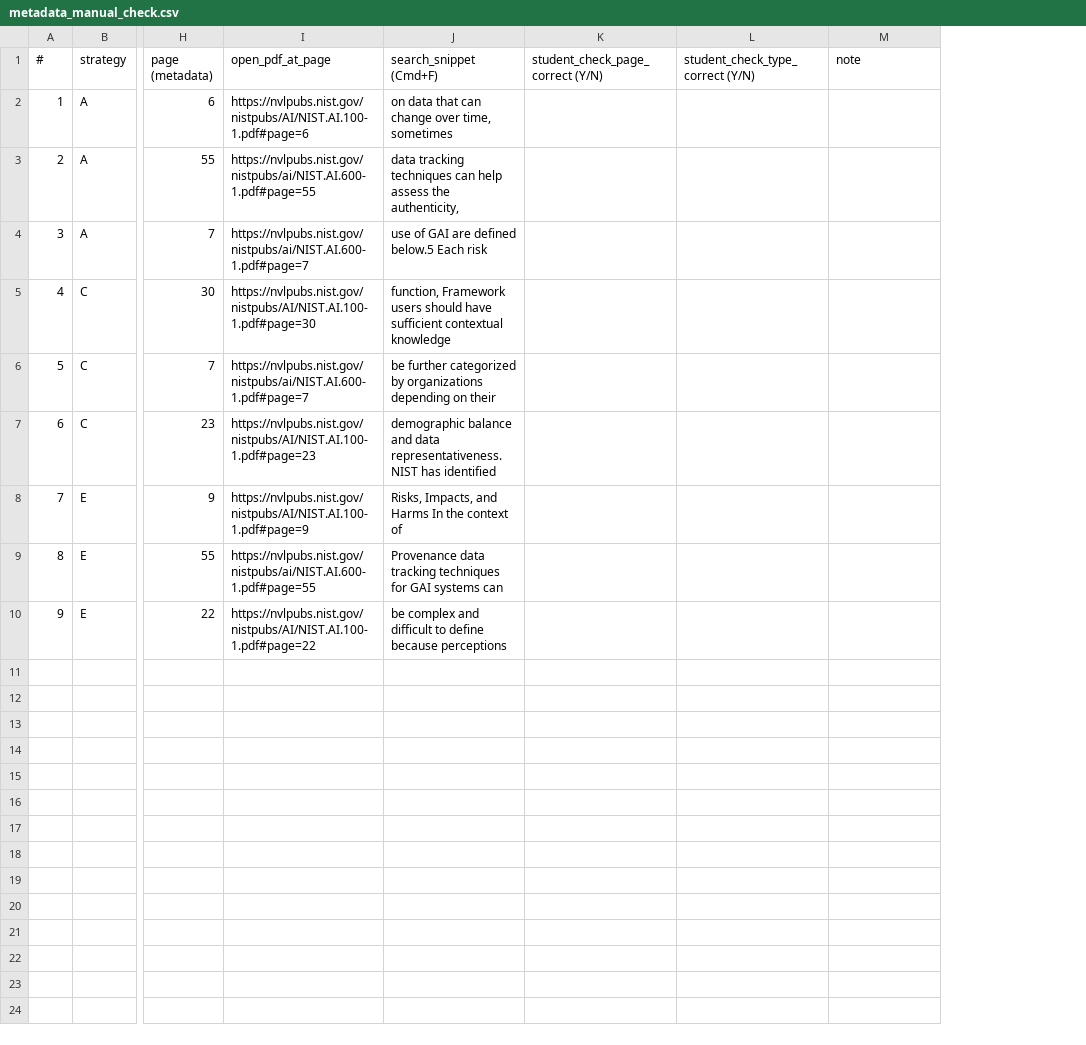
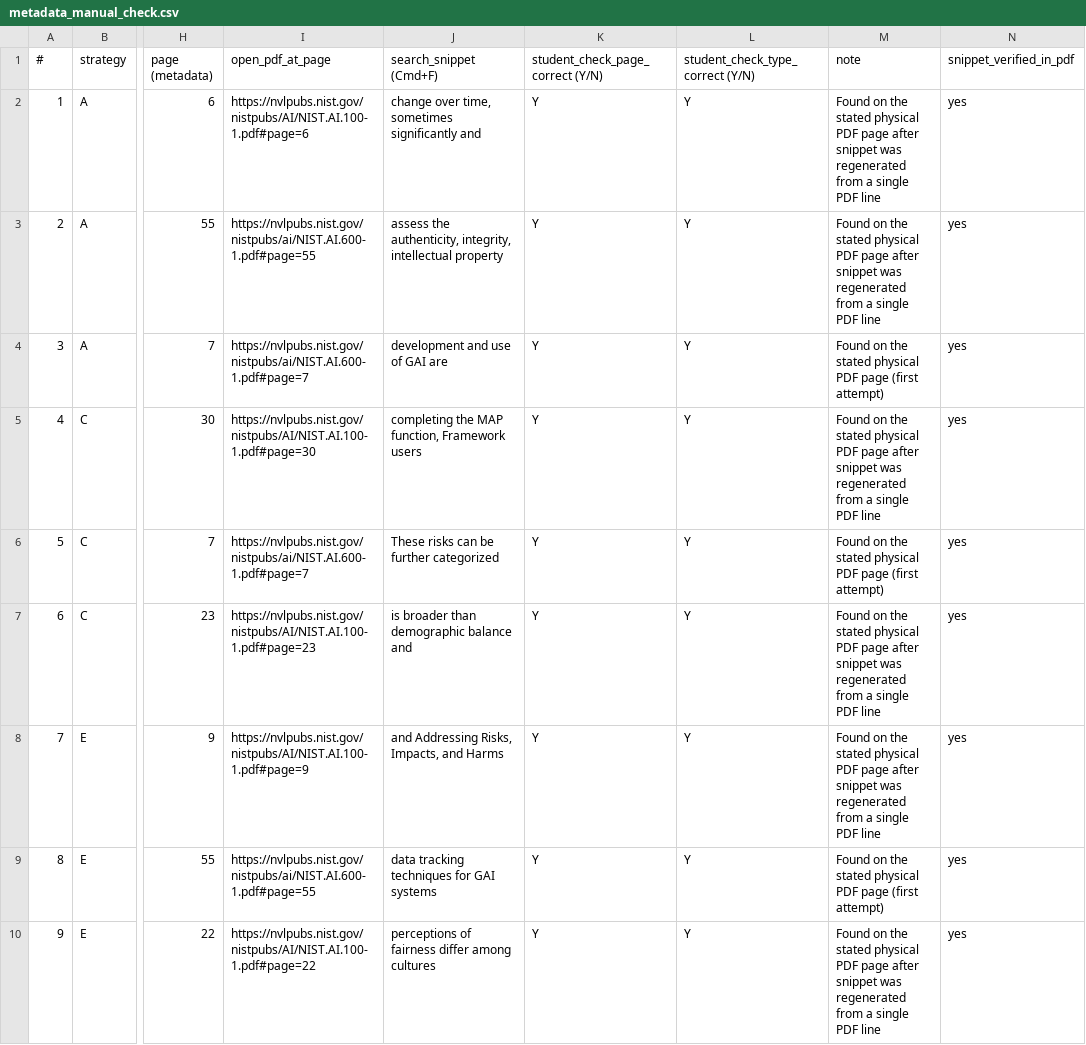
Before and after one commit to kynnnS/K5-L3A-DAY06-2A202603600-DataIngestion, a CSV file: results/audit/metadata_manual_check.csv, drawn as a sheet; only a part is shown, gaps mark what is left out; the diff names each change by its address in the sheet, - before the commit and + after, or states it on an @@ line.

```diff
--- a/results/audit/metadata_manual_check.csv
+++ b/results/audit/metadata_manual_check.csv
+column N (snippet_verified_in_pdf), rows 2-10: all yes
-J2 (search_snippet (Cmd+F)): on data that can change over time, sometimes
+J2 (search_snippet (Cmd+F)): change over time, sometimes significantly and
-K2:K10 (student_check_page_correct (Y/N)): (empty)
+K2:K10 (student_check_page_correct (Y/N)): Y
-L2:L10 (student_check_type_correct (Y/N)): (empty)
+L2:L10 (student_check_type_correct (Y/N)): Y
-M2:M3 (note): (empty)
+M2:M3 (note): Found on the stated physical PDF page after snippet was regenerated from a single PDF line
-J3 (search_snippet (Cmd+F)): data tracking techniques can help assess the authenticity,
+J3 (search_snippet (Cmd+F)): assess the authenticity, integrity, intellectual property
-J4 (search_snippet (Cmd+F)): use of GAI are defined below.5 Each risk
+J4 (search_snippet (Cmd+F)): development and use of GAI are
-M4 (note): (empty)
+M4 (note): Found on the stated physical PDF page (first attempt)
-J5 (search_snippet (Cmd+F)): function, Framework users should have sufficient contextual knowledge
+J5 (search_snippet (Cmd+F)): completing the MAP function, Framework users
-M5 (note): (empty)
+M5 (note): Found on the stated physical PDF page after snippet was regenerated from a single PDF line
-J6 (search_snippet (Cmd+F)): be further categorized by organizations depending on their
+J6 (search_snippet (Cmd+F)): These risks can be further categorized
-M6 (note): (empty)
+M6 (note): Found on the stated physical PDF page (first attempt)
-J7 (search_snippet (Cmd+F)): demographic balance and data representativeness. NIST has identified
+J7 (search_snippet (Cmd+F)): is broader than demographic balance and
-M7:M8 (note): (empty)
+M7:M8 (note): Found on the stated physical PDF page after snippet was regenerated from a single PDF line
-J8 (search_snippet (Cmd+F)): Risks, Impacts, and Harms In the context of
+J8 (search_snippet (Cmd+F)): and Addressing Risks, Impacts, and Harms
-J9 (search_snippet (Cmd+F)): Provenance data tracking techniques for GAI systems can
+J9 (search_snippet (Cmd+F)): data tracking techniques for GAI systems
-M9 (note): (empty)
+M9 (note): Found on the stated physical PDF page (first attempt)
-J10 (search_snippet (Cmd+F)): be complex and difficult to define because perceptions
+J10 (search_snippet (Cmd+F)): perceptions of fairness differ among cultures
-M10 (note): (empty)
+M10 (note): Found on the stated physical PDF page after snippet was regenerated from a single PDF line
```
Also changed, not shown: 4 other files.
